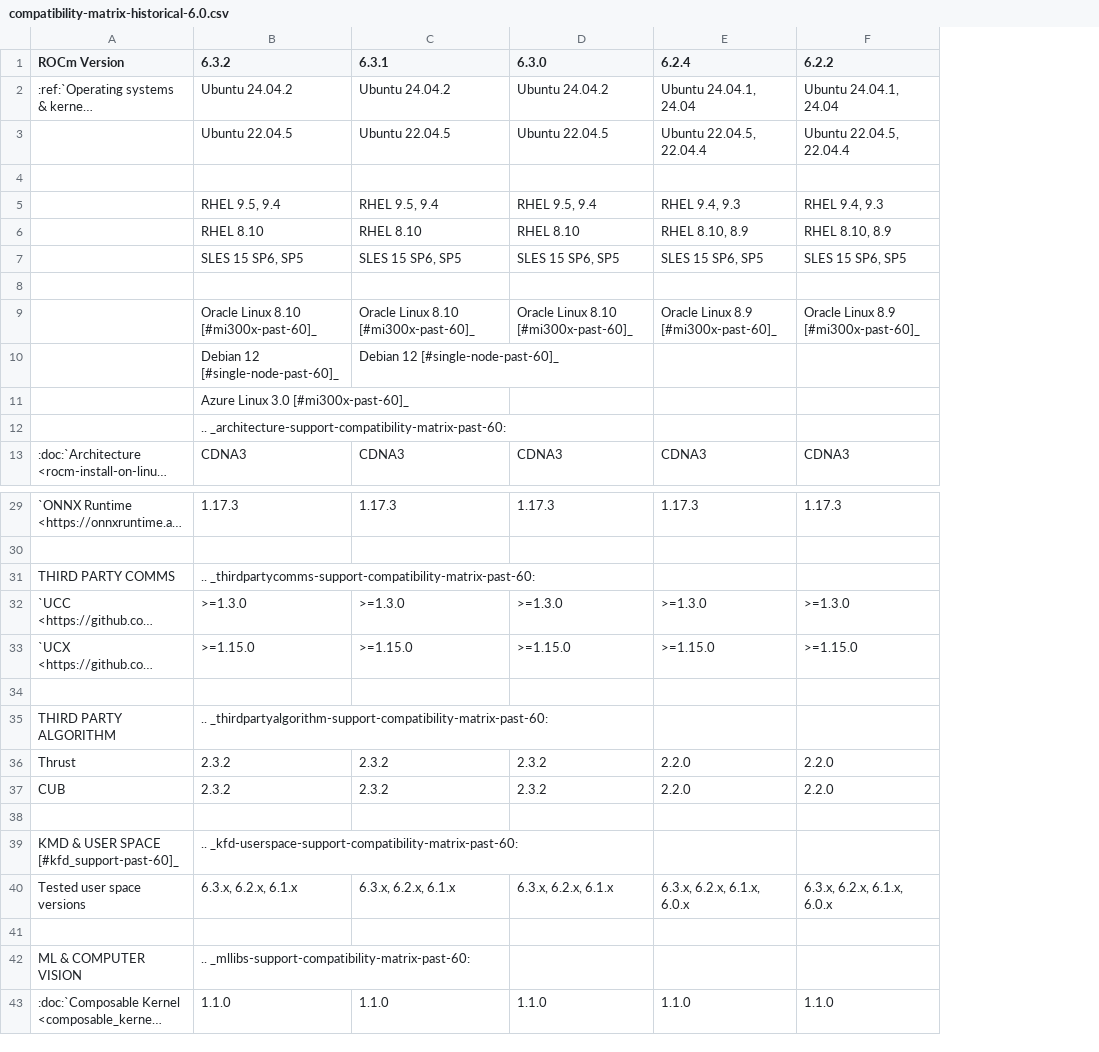
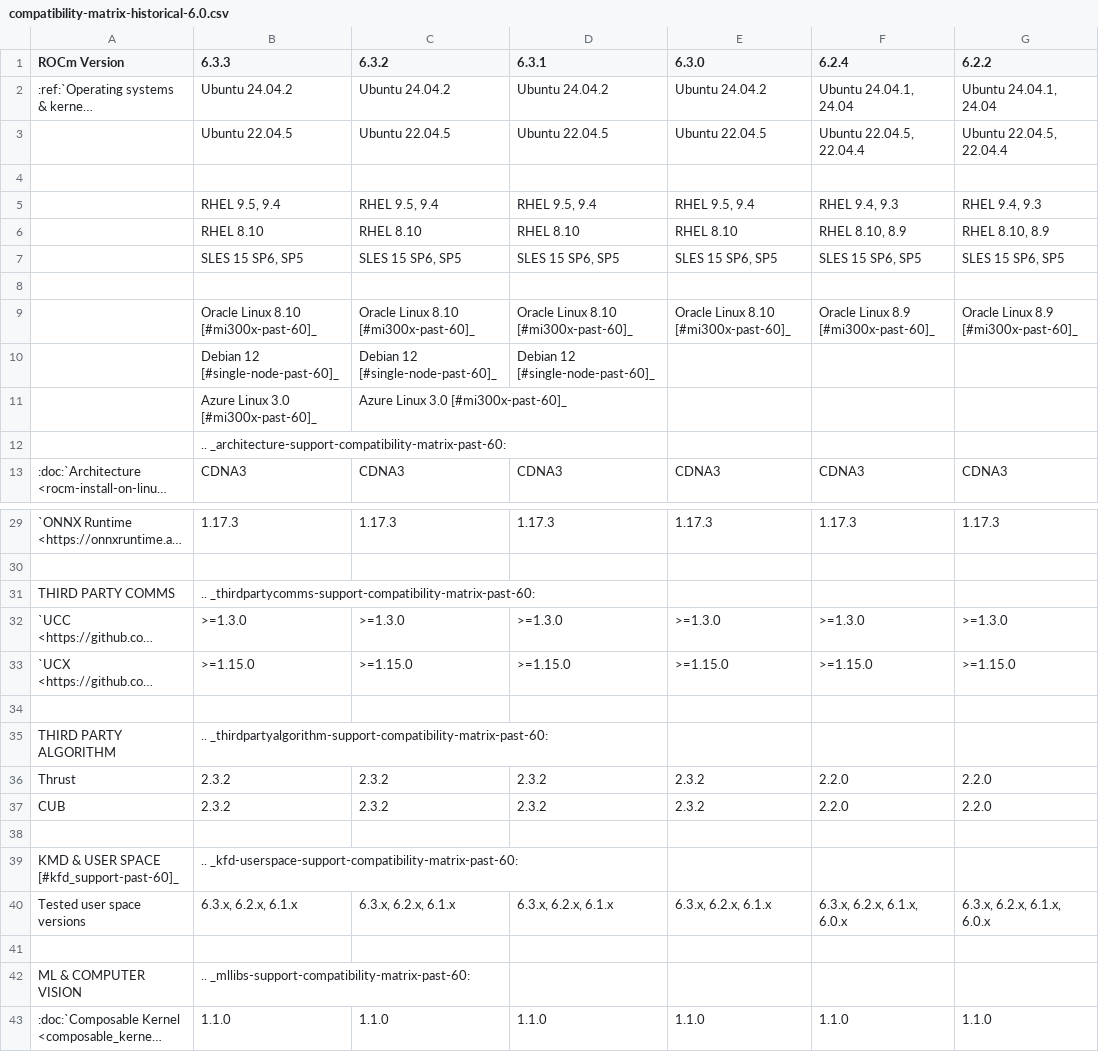
Before and after one commit to hanzoai/ROCm, a CSV file: docs/compatibility/compatibility-matrix-historical-6.0.csv, drawn as a sheet; only a part is shown, gaps mark what is left out; long unchanged cells end in …; addresses are those after the commit; the diff covers the shown part only; the diff names each change by its address in the sheet, - before the commit and + after, or states it on an @@ line.

Commit message:
Release notes updates for ROCm 6.3.3 release (#298)
* Initial changes for 6.3.3 release updated in RN

* conf file updated

* 6.3.3 compatibility matrix updated

* 6.3.3 version update

* HIP documentation updated added

* Deprecation notice added

* ROCm Offline Installer updates added to Release Highlight

* CSV loading error fixed

* ROCm System Profiler 0.1.2 updated added

* Reference to Offline Installer updated

* Resolved issues removed

* Azure Linux support for 6.3.2 added

* Minor update in ROCm Offline Installer highlight

Co-authored-by: Jeffrey Novotny <jnovotny@amd.com>

---------

Co-authored-by: Jeffrey Novotny <jnovotny@amd.com>

```diff
--- a/docs/compatibility/compatibility-matrix-historical-6.0.csv
+++ b/docs/compatibility/compatibility-matrix-historical-6.0.csv
+column B (6.3.3), rows 2-13: Ubuntu 24.04.2 | Ubuntu 22.04.5 |  | RHEL 9.5, 9.4 | RHEL 8.10 | SLES 15 SP6, SP5 |  | Oracle Linux 8.10 [#mi300x-past-60]_ | Debian 12 [#single-node-past-60]_ | Azure Linux 3.0 [#mi300x-past-60]_ | .. _architecture-support-compatibility-matrix-past-60: | CDNA3; rows 29-43: 1.17.3 |  | .. _thirdpartycomms-support-compatibility-matrix-past-60: | >=1.3.0 | >=1.15.0 |  | .. _thirdpartyalgorithm-support-compatibility-matrix-past-60: | 2.3.2 | 2.3.2 |  | .. _kfd-userspace-support-compatibility-matrix-past-60: | 6.3.x, 6.2.x, 6.1.x |  | .. _mllibs-support-compatibility-matrix-past-60: | 1.1.0
-C12 (6.3.2): .. _architecture-support-compatibility-matrix-past-60:
+C12 (6.3.2): (empty)
-C31 (6.3.2): .. _thirdpartycomms-support-compatibility-matrix-past-60:
+C31 (6.3.2): (empty)
-C35 (6.3.2): .. _thirdpartyalgorithm-support-compatibility-matrix-past-60:
+C35 (6.3.2): (empty)
-C39 (6.3.2): .. _kfd-userspace-support-compatibility-matrix-past-60:
+C39 (6.3.2): (empty)
-C42 (6.3.2): .. _mllibs-support-compatibility-matrix-past-60:
+C42 (6.3.2): (empty)
```
Also changed, not shown: 8 edited cells elsewhere in this file, 3 other files.
